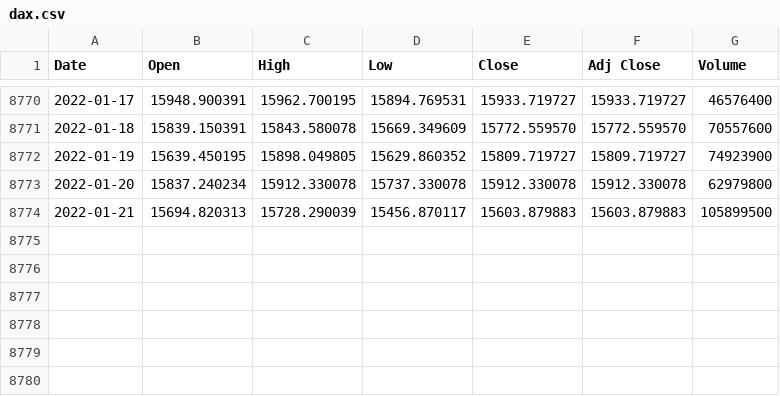
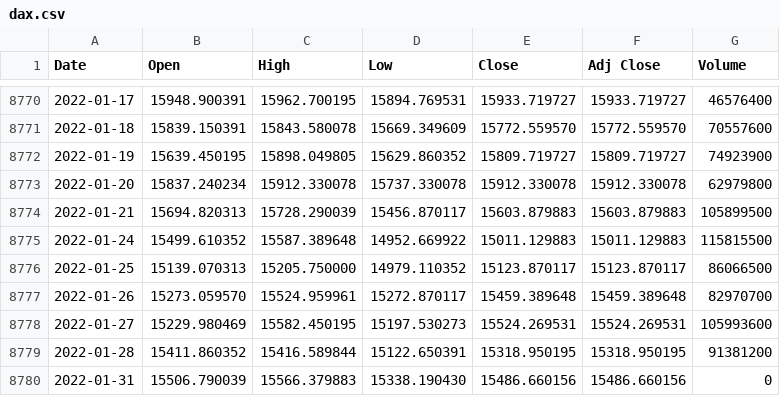
Before and after one commit to loelschlaeger/fHMM, a CSV file: vignettes/dax.csv, drawn as a sheet; only a part is shown, gaps mark what is left out; the diff names each change by its address in the sheet, - before the commit and + after, or states it on an @@ line.

```diff
--- a/vignettes/dax.csv
+++ b/vignettes/dax.csv
+row 8775: 2022-01-24 | 15499.610352 | 15587.389648 | 14952.669922 | 15011.129883 | 15011.129883 | 115815500
+row 8776: 2022-01-25 | 15139.070313 | 15205.750000 | 14979.110352 | 15123.870117 | 15123.870117 | 86066500
+row 8777: 2022-01-26 | 15273.059570 | 15524.959961 | 15272.870117 | 15459.389648 | 15459.389648 | 82970700
+row 8778: 2022-01-27 | 15229.980469 | 15582.450195 | 15197.530273 | 15524.269531 | 15524.269531 | 105993600
+row 8779: 2022-01-28 | 15411.860352 | 15416.589844 | 15122.650391 | 15318.950195 | 15318.950195 | 91381200
+row 8780: 2022-01-31 | 15506.790039 | 15566.379883 | 15338.190430 | 15486.660156 | 15486.660156 | 0
```
Also changed, not shown: 4 other files.
